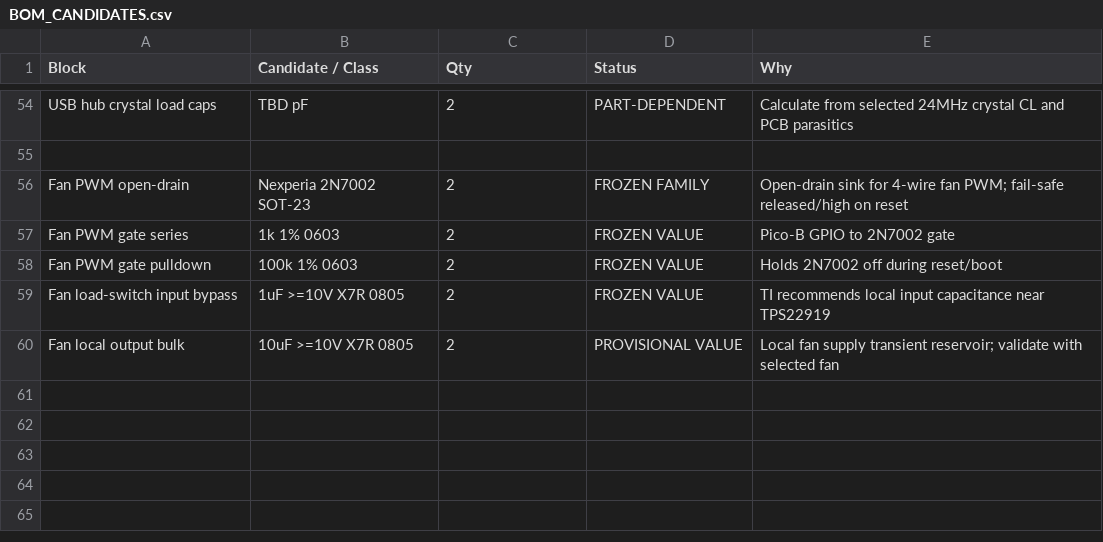
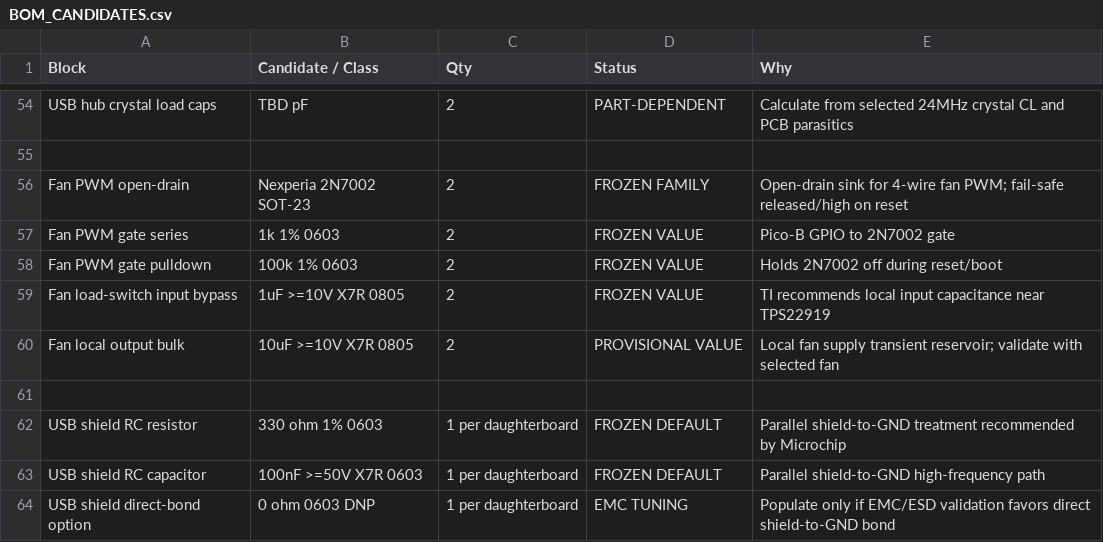
Before and after one commit to Ebdsaleh/SalixControllerBridge, a CSV file: hardware/motherboard/rev_a/docs/BOM_CANDIDATES.csv, drawn as a sheet; only a part is shown, gaps mark what is left out; the diff names each change by its address in the sheet, - before the commit and + after, or states it on an @@ line.

Commit message:
Add configurable USB shield grounding network

```diff
--- a/hardware/motherboard/rev_a/docs/BOM_CANDIDATES.csv
+++ b/hardware/motherboard/rev_a/docs/BOM_CANDIDATES.csv
+row 61: (empty)
+row 62: USB shield RC resistor | 330 ohm 1% 0603 | 1 per daughterboard | FROZEN DEFAULT | Parallel shield-to-GND treatment recommended by Microchip
+row 63: USB shield RC capacitor | 100nF >=50V X7R 0603 | 1 per daughterboard | FROZEN DEFAULT | Parallel shield-to-GND high-frequency path
+row 64: USB shield direct-bond option | 0 ohm 0603 DNP | 1 per daughterboard | EMC TUNING | Populate only if EMC/ESD validation favors direct shield-to-GND bond
```
Also changed, not shown: 2 other files.
